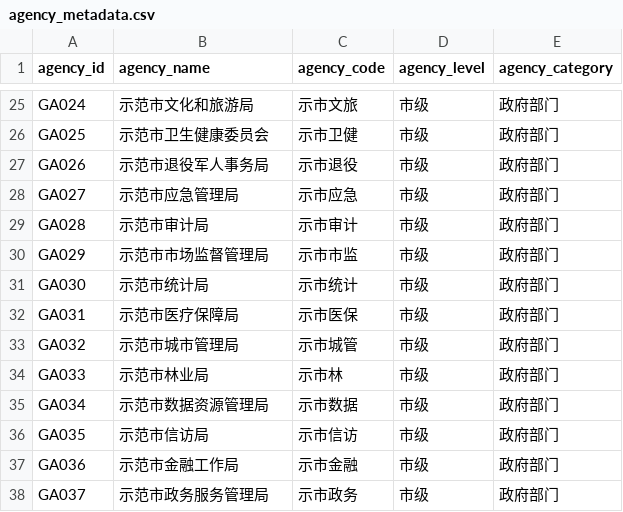
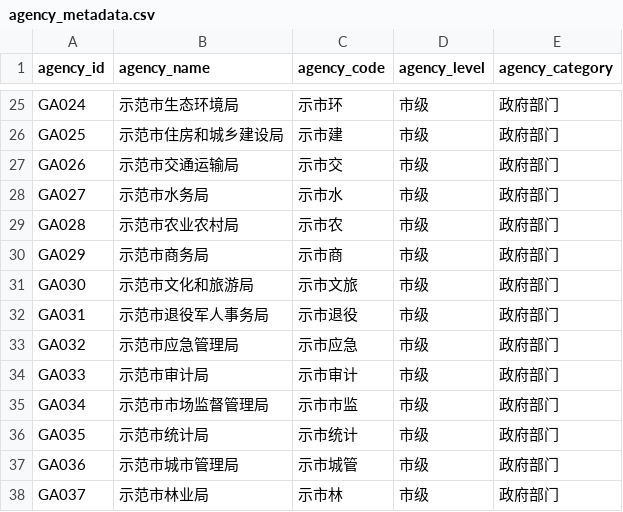
Before and after one commit to pariskang/SH-PA, a CSV file: gongwen_benchmark/agency_metadata.csv, drawn as a sheet; only a part is shown, gaps mark what is left out; the diff covers the shown part only; the diff names each change by its address in the sheet, - before the commit and + after, or states it on an @@ line.

```diff
--- a/gongwen_benchmark/agency_metadata.csv
+++ b/gongwen_benchmark/agency_metadata.csv
-B25 (agency_name): 示范市文化和旅游局
+B25 (agency_name): 示范市生态环境局
-C25 (agency_code): 示市文旅
+C25 (agency_code): 示市环
-B26 (agency_name): 示范市卫生健康委员会
+B26 (agency_name): 示范市住房和城乡建设局
-C26 (agency_code): 示市卫健
+C26 (agency_code): 示市建
-B27 (agency_name): 示范市退役军人事务局
+B27 (agency_name): 示范市交通运输局
-C27 (agency_code): 示市退役
+C27 (agency_code): 示市交
-B28 (agency_name): 示范市应急管理局
+B28 (agency_name): 示范市水务局
-C28 (agency_code): 示市应急
+C28 (agency_code): 示市水
-B29 (agency_name): 示范市审计局
+B29 (agency_name): 示范市农业农村局
-C29 (agency_code): 示市审计
+C29 (agency_code): 示市农
-B30 (agency_name): 示范市市场监督管理局
+B30 (agency_name): 示范市商务局
-C30 (agency_code): 示市市监
+C30 (agency_code): 示市商
-B31 (agency_name): 示范市统计局
+B31 (agency_name): 示范市文化和旅游局
-C31 (agency_code): 示市统计
+C31 (agency_code): 示市文旅
-B32 (agency_name): 示范市医疗保障局
+B32 (agency_name): 示范市退役军人事务局
-C32 (agency_code): 示市医保
+C32 (agency_code): 示市退役
-B33 (agency_name): 示范市城市管理局
+B33 (agency_name): 示范市应急管理局
-C33 (agency_code): 示市城管
+C33 (agency_code): 示市应急
-B34 (agency_name): 示范市林业局
+B34 (agency_name): 示范市审计局
-C34 (agency_code): 示市林
+C34 (agency_code): 示市审计
-B35 (agency_name): 示范市数据资源管理局
+B35 (agency_name): 示范市市场监督管理局
-C35 (agency_code): 示市数据
+C35 (agency_code): 示市市监
-B36 (agency_name): 示范市信访局
+B36 (agency_name): 示范市统计局
-C36 (agency_code): 示市信访
+C36 (agency_code): 示市统计
-B37 (agency_name): 示范市金融工作局
+B37 (agency_name): 示范市城市管理局
-C37 (agency_code): 示市金融
+C37 (agency_code): 示市城管
-B38 (agency_name): 示范市政务服务管理局
+B38 (agency_name): 示范市林业局
-C38 (agency_code): 示市政务
+C38 (agency_code): 示市林
```
Also changed, not shown: 32 edited cells elsewhere in this file, 19 other files.
